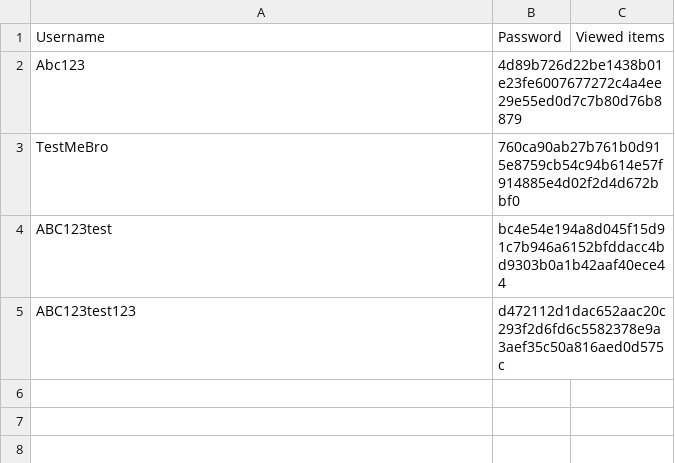
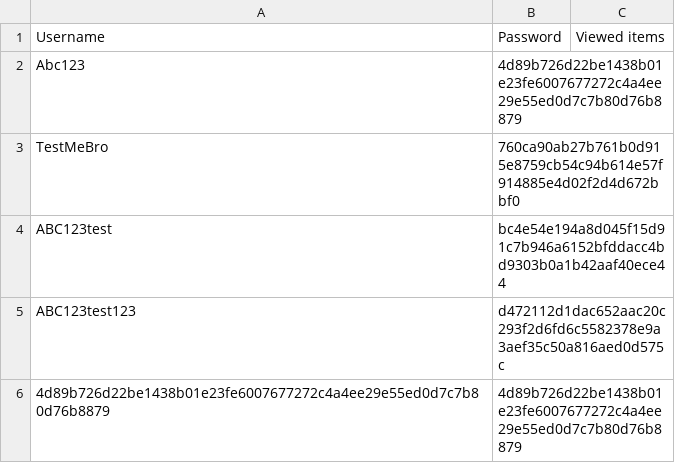
Before and after one commit to EvelynVoce/Open-Source-Suggestion-Algorithm, a CSV file: user_data.csv, drawn as a sheet; the diff names each change by its address in the sheet, - before the commit and + after, or states it on an @@ line.

```diff
--- a/user_data.csv
+++ b/user_data.csv
+row 6: 4d89b726d22be1438b01e23fe6007677272c4a4ee29e55ed0d7c7b80d76b8879 | 4d89b726d22be1438b01e23fe6007677272c4a4ee29e55ed0d7c7b80d76b8879
```
Also changed, not shown: 4 other files.
